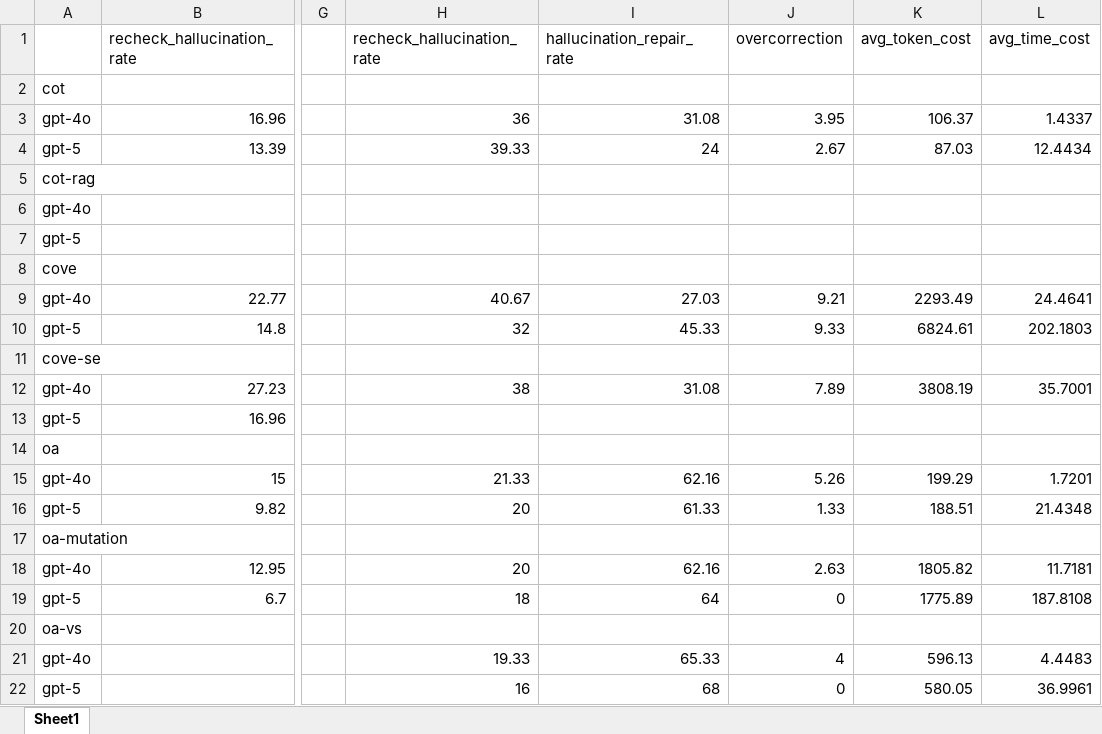
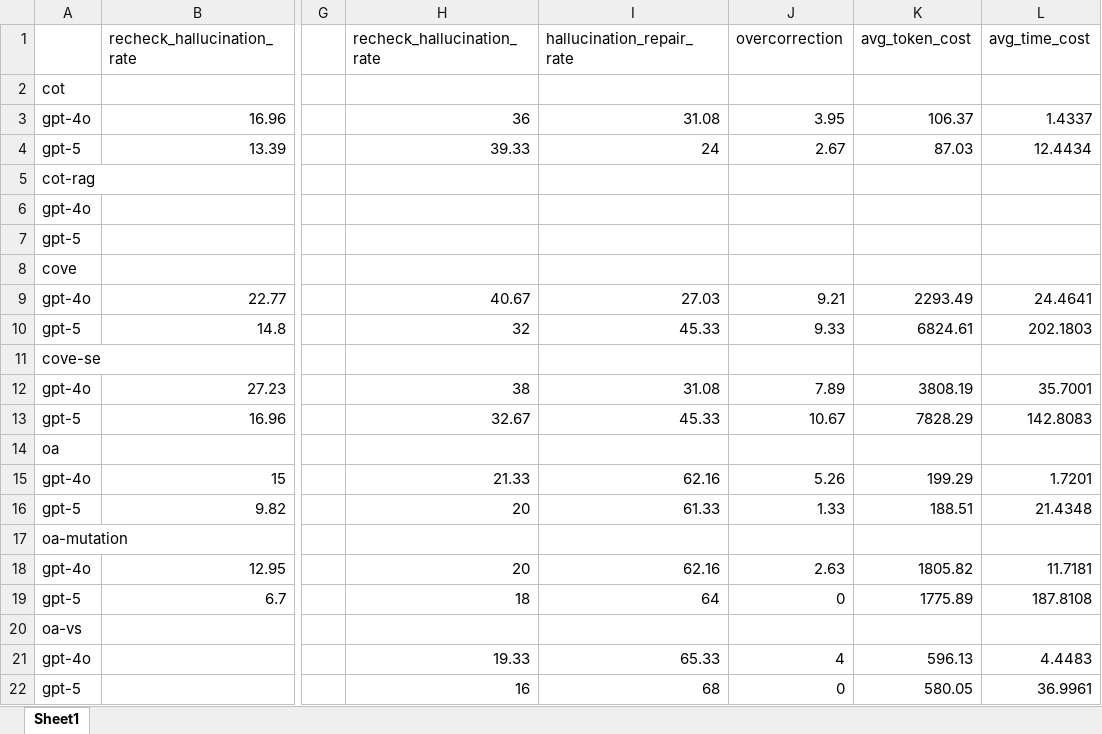
Before and after one commit to zbybr/LLMHalluMiti, an Excel workbook: stat/data.xlsx, sheet Sheet1, drawn as a sheet; only a part is shown, gaps mark what is left out; values as stored, in another font and other column widths than the file's, no borders; the diff names each change by its address in the sheet, - before the commit and + after, or states it on an @@ line.

Commit message:
Move and update sample responses, update stats and slides
Moved gpt-5 sample responses CSV to outputs/cove-se directory. Updated statistical analysis scripts, figures, and data files in the stat directory. Added new presentation slide for 20251216 and updated 20251210.pptx.

```diff
--- a/stat/data.xlsx (sheet Sheet1)
+++ b/stat/data.xlsx (sheet Sheet1)
-H13: (empty)
+H13: 32.67
-I13: (empty)
+I13: 45.33
-J13: (empty)
+J13: 10.67
-K13: (empty)
+K13: 7828.29
-L13: (empty)
+L13: 142.8083
```
Also changed, not shown: 10 other files.
